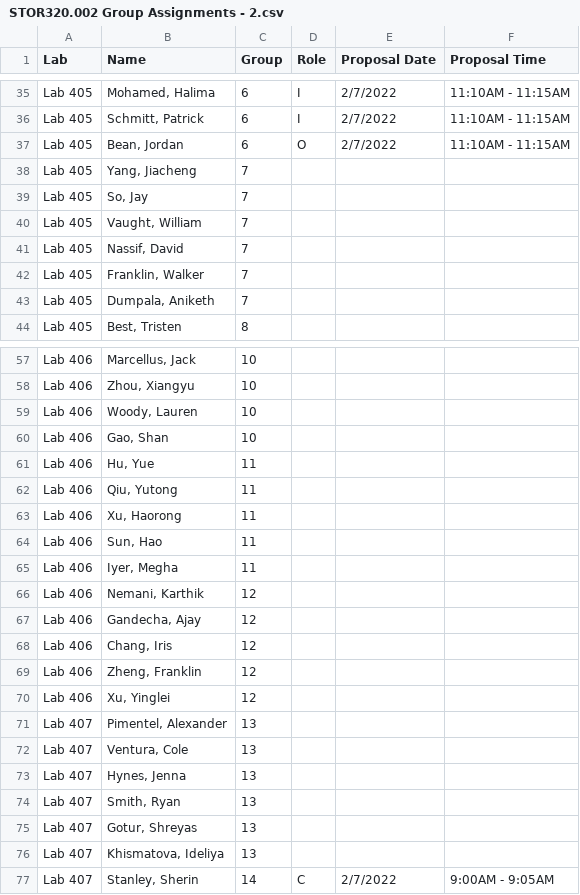
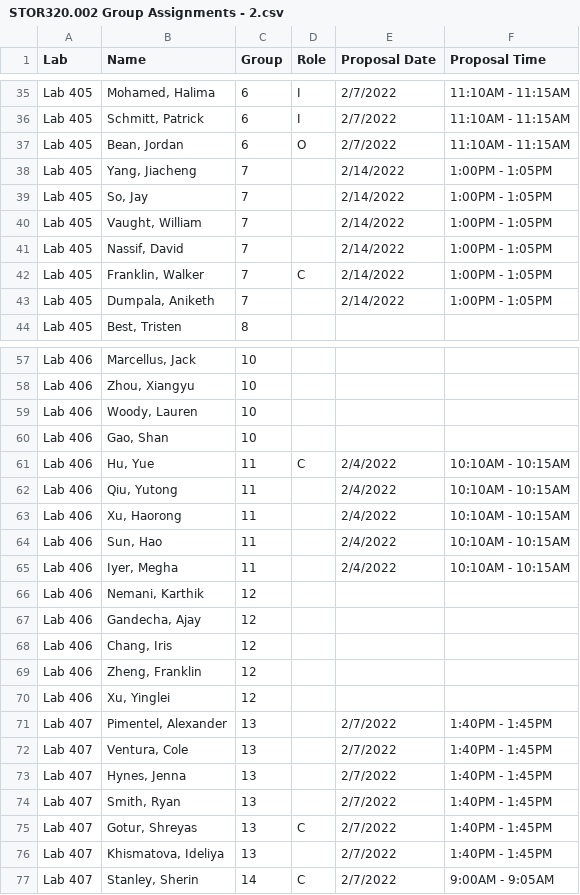
Before and after one commit to SuperMarioGiacomazzo/STOR320_WEBSITE, a CSV file: Group Assignments/STOR320.002 Group Assignments - 2.csv, drawn as a sheet; only a part is shown, gaps mark what is left out.

```diff
--- a/Group Assignments/STOR320.002 Group Assignments - 2.csv
+++ b/Group Assignments/STOR320.002 Group Assignments - 2.csv
@@ -37,8 +37,8 @@ Lab 405,"Schmitt, Patrick",6,I,2/7/2022,11:10AM - 11:15AM
 Lab 405,"Bean, Jordan",6,O,2/7/2022,11:10AM - 11:15AM
-Lab 405,"Yang, Jiacheng",7,,,
-Lab 405,"So, Jay",7,,,
-Lab 405,"Vaught, William",7,,,
-Lab 405,"Nassif, David",7,,,
-Lab 405,"Franklin, Walker",7,,,
-Lab 405,"Dumpala, Aniketh",7,,,
+Lab 405,"Yang, Jiacheng",7,,2/14/2022,1:00PM - 1:05PM
+Lab 405,"So, Jay",7,,2/14/2022,1:00PM - 1:05PM
+Lab 405,"Vaught, William",7,,2/14/2022,1:00PM - 1:05PM
+Lab 405,"Nassif, David",7,,2/14/2022,1:00PM - 1:05PM
+Lab 405,"Franklin, Walker",7,C,2/14/2022,1:00PM - 1:05PM
+Lab 405,"Dumpala, Aniketh",7,,2/14/2022,1:00PM - 1:05PM
 Lab 405,"Best, Tristen",8,,,
@@ -60,7 +60,7 @@ Lab 406,"Woody, Lauren",10,,,
 Lab 406,"Gao, Shan",10,,,
-Lab 406,"Hu, Yue",11,,,
-Lab 406,"Qiu, Yutong",11,,,
-Lab 406,"Xu, Haorong",11,,,
-Lab 406,"Sun, Hao",11,,,
-Lab 406,"Iyer, Megha",11,,,
+Lab 406,"Hu, Yue",11,C,2/4/2022,10:10AM - 10:15AM
+Lab 406,"Qiu, Yutong",11,,2/4/2022,10:10AM - 10:15AM
+Lab 406,"Xu, Haorong",11,,2/4/2022,10:10AM - 10:15AM
+Lab 406,"Sun, Hao",11,,2/4/2022,10:10AM - 10:15AM
+Lab 406,"Iyer, Megha",11,,2/4/2022,10:10AM - 10:15AM
 Lab 406,"Nemani, Karthik",12,,,
@@ -70,8 +70,8 @@ Lab 406,"Zheng, Franklin",12,,,
 Lab 406,"Xu, Yinglei",12,,,
-Lab 407,"Pimentel, Alexander",13,,,
-Lab 407,"Ventura, Cole",13,,,
-Lab 407,"Hynes, Jenna",13,,,
-Lab 407,"Smith, Ryan",13,,,
-Lab 407,"Gotur, Shreyas",13,,,
-Lab 407,"Khismatova, Ideliya",13,,,
+Lab 407,"Pimentel, Alexander",13,,2/7/2022,1:40PM - 1:45PM
+Lab 407,"Ventura, Cole",13,,2/7/2022,1:40PM - 1:45PM
+Lab 407,"Hynes, Jenna",13,,2/7/2022,1:40PM - 1:45PM
+Lab 407,"Smith, Ryan",13,,2/7/2022,1:40PM - 1:45PM
+Lab 407,"Gotur, Shreyas",13,C,2/7/2022,1:40PM - 1:45PM
+Lab 407,"Khismatova, Ideliya",13,,2/7/2022,1:40PM - 1:45PM
 Lab 407,"Stanley, Sherin",14,C,2/7/2022,9:00AM - 9:05AM
```
Also changed, not shown: Group Assignments/STOR320.001 Group Assignments - 2.csv, 1 other file.
